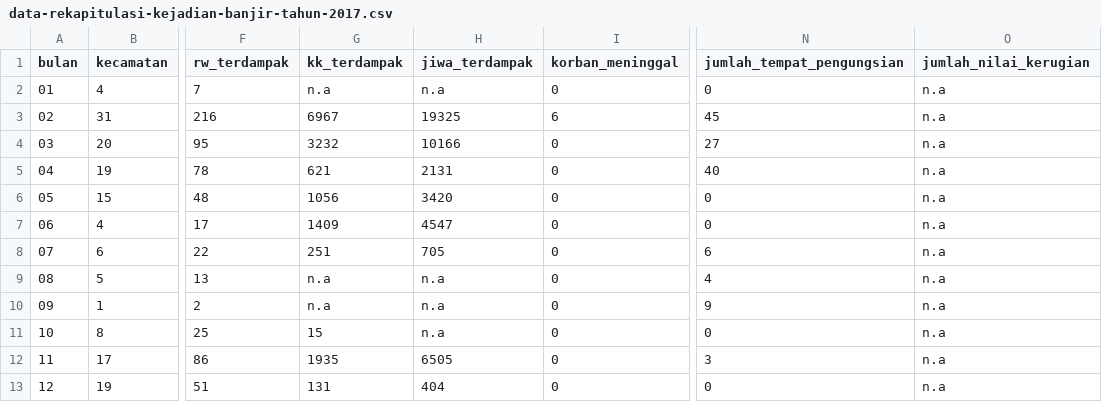
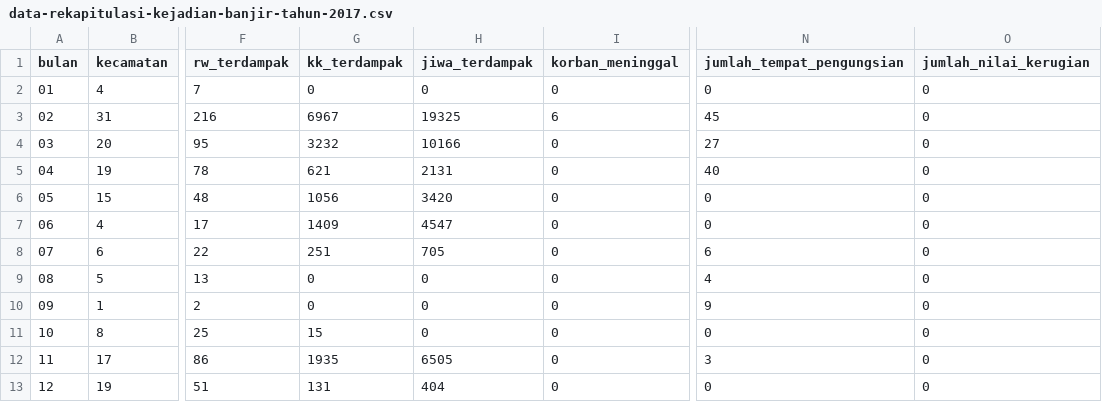
Before and after one commit to asianjack19/Population-Growth-and-Its-Impact-on-Flood-Intensity-in-Jakarta-Analysis-Using-Regression-Methods, a CSV file: Datasets/Flood Data/data-rekapitulasi-kejadian-banjir-tahun-2017.csv, drawn as a sheet; only a part is shown, gaps mark what is left out; the diff names each change by its address in the sheet, - before the commit and + after, or states it on an @@ line.

Commit message:
Update data-rekapitulasi-kejadian-banjir-tahun-2017.csv

```diff
--- a/Datasets/Flood Data/data-rekapitulasi-kejadian-banjir-tahun-2017.csv
+++ b/Datasets/Flood Data/data-rekapitulasi-kejadian-banjir-tahun-2017.csv
-G2 (kk_terdampak): n.a
+G2 (kk_terdampak): 0
-H2 (jiwa_terdampak): n.a
+H2 (jiwa_terdampak): 0
-O2:O13 (jumlah_nilai_kerugian): n.a
+O2:O13 (jumlah_nilai_kerugian): 0
-G9:G10 (kk_terdampak): n.a
+G9:G10 (kk_terdampak): 0
-H9:H11 (jiwa_terdampak): n.a
+H9:H11 (jiwa_terdampak): 0
```
